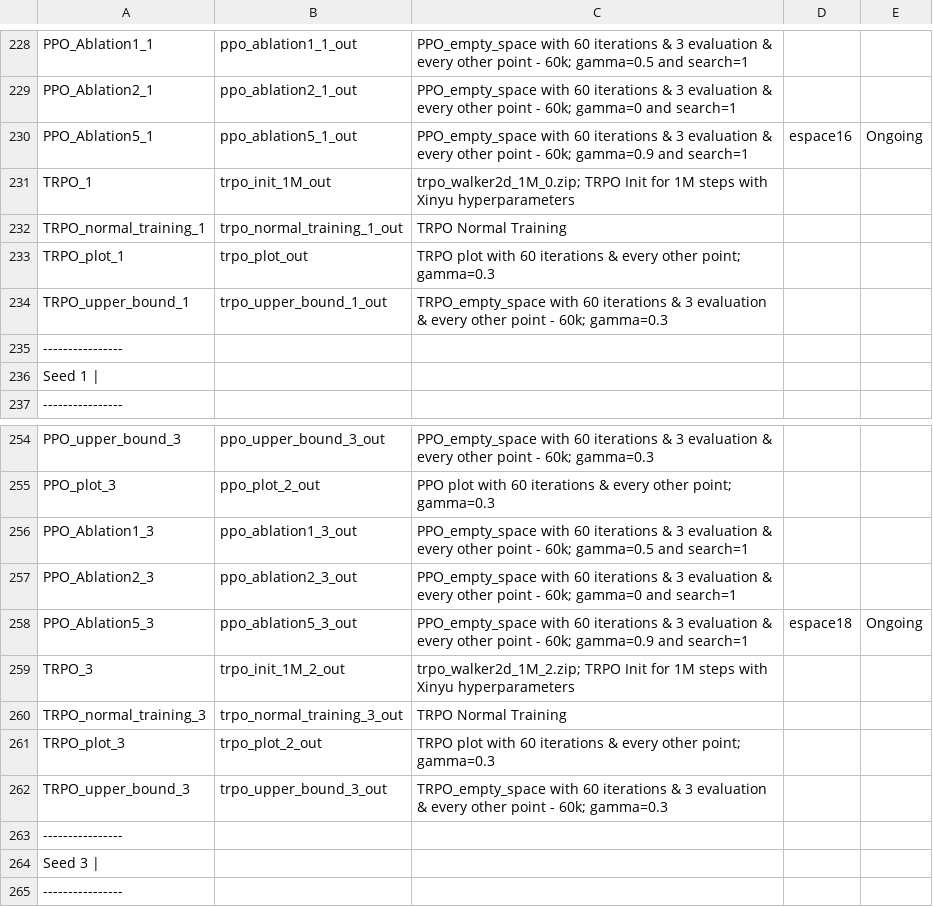
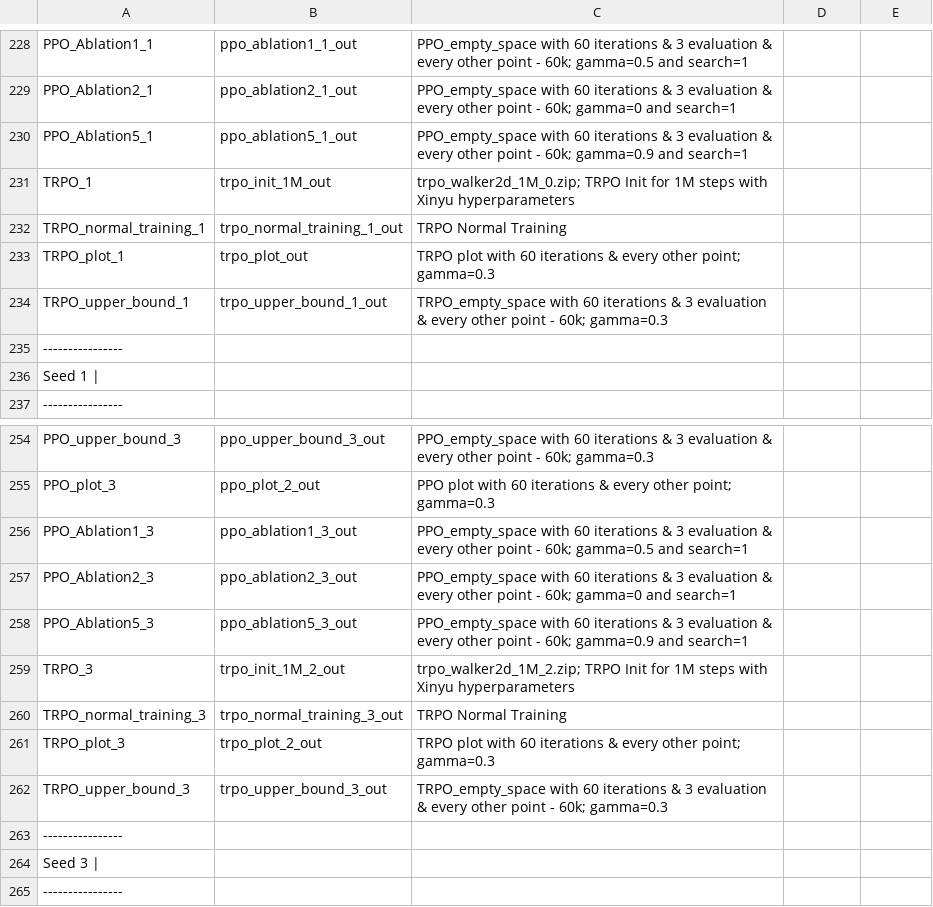
Before and after one commit to AishikD14/stable-baselines3, a CSV file: output.csv, drawn as a sheet; only a part is shown, gaps mark what is left out.

```diff
--- a/output.csv
+++ b/output.csv
@@ -229,3 +229,3 @@ PPO_Ablation1_1, ppo_ablation1_1_out, PPO_empty_space with 60 iterations & 3 eva
 PPO_Ablation2_1, ppo_ablation2_1_out, PPO_empty_space with 60 iterations & 3 evaluation & every other point - 60k; gamma=0 and search=1
-PPO_Ablation5_1, ppo_ablation5_1_out, PPO_empty_space with 60 iterations & 3 evaluation & every other point - 60k; gamma=0.9 and search=1, espace16, Ongoing
+PPO_Ablation5_1, ppo_ablation5_1_out, PPO_empty_space with 60 iterations & 3 evaluation & every other point - 60k; gamma=0.9 and search=1
 TRPO_1, trpo_init_1M_out, trpo_walker2d_1M_0.zip; TRPO Init for 1M steps with Xinyu hyperparameters
@@ -257,3 +257,3 @@ PPO_Ablation1_3, ppo_ablation1_3_out, PPO_empty_space with 60 iterations & 3 eva
 PPO_Ablation2_3, ppo_ablation2_3_out, PPO_empty_space with 60 iterations & 3 evaluation & every other point - 60k; gamma=0 and search=1
-PPO_Ablation5_3, ppo_ablation5_3_out, PPO_empty_space with 60 iterations & 3 evaluation & every other point - 60k; gamma=0.9 and search=1, espace18, Ongoing
+PPO_Ablation5_3, ppo_ablation5_3_out, PPO_empty_space with 60 iterations & 3 evaluation & every other point - 60k; gamma=0.9 and search=1
 TRPO_3, trpo_init_1M_2_out, trpo_walker2d_1M_2.zip; TRPO Init for 1M steps with Xinyu hyperparameters
```
Also changed, not shown: 4 other files.
